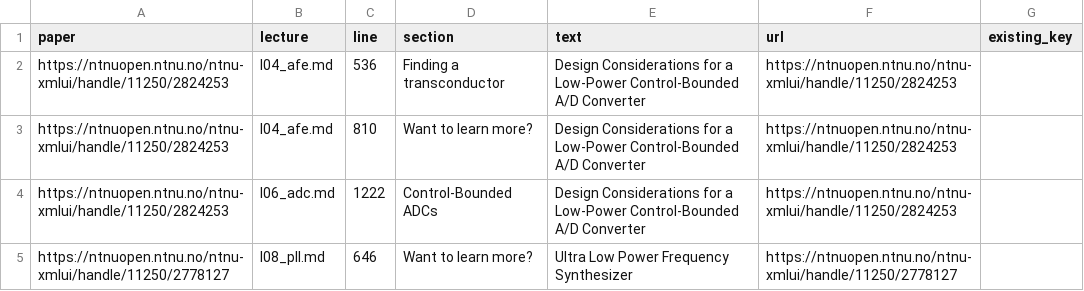
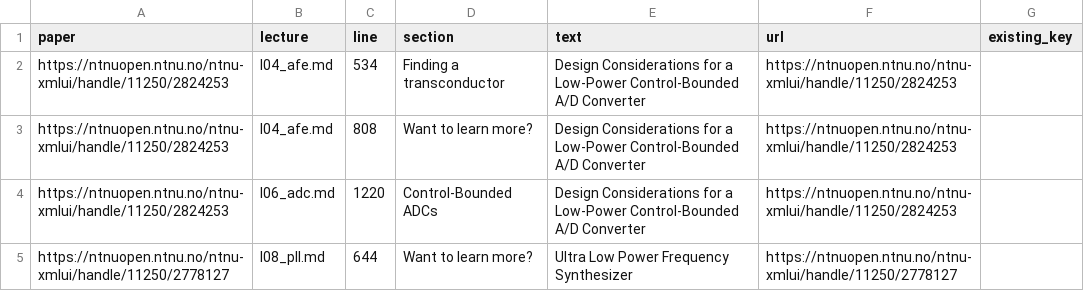
Before and after one commit to wulffern/aic2026, a TSV file: pdf/link_candidates.tsv, drawn as a sheet.

```diff
--- a/pdf/link_candidates.tsv
+++ b/pdf/link_candidates.tsv
@@ -1,5 +1,5 @@
 paper	lecture	line	section	text	url	existing_key
-https://ntnuopen.ntnu.no/ntnu-xmlui/handle/11250/2824253	l04_afe.md	536	Finding a transconductor	Design Considerations for a Low-Power Control-Bounded A/D Converter	https://ntnuopen.ntnu.no/ntnu-xmlui/handle/11250/2824253	
-https://ntnuopen.ntnu.no/ntnu-xmlui/handle/11250/2824253	l04_afe.md	810	Want to learn more?	Design Considerations for a Low-Power Control-Bounded A/D Converter	https://ntnuopen.ntnu.no/ntnu-xmlui/handle/11250/2824253	
-https://ntnuopen.ntnu.no/ntnu-xmlui/handle/11250/2824253	l06_adc.md	1222	Control-Bounded ADCs	Design Considerations for a Low-Power Control-Bounded A/D Converter	https://ntnuopen.ntnu.no/ntnu-xmlui/handle/11250/2824253	
-https://ntnuopen.ntnu.no/ntnu-xmlui/handle/11250/2778127	l08_pll.md	646	Want to learn more?	Ultra Low Power Frequency Synthesizer	https://ntnuopen.ntnu.no/ntnu-xmlui/handle/11250/2778127	
+https://ntnuopen.ntnu.no/ntnu-xmlui/handle/11250/2824253	l04_afe.md	534	Finding a transconductor	Design Considerations for a Low-Power Control-Bounded A/D Converter	https://ntnuopen.ntnu.no/ntnu-xmlui/handle/11250/2824253	
+https://ntnuopen.ntnu.no/ntnu-xmlui/handle/11250/2824253	l04_afe.md	808	Want to learn more?	Design Considerations for a Low-Power Control-Bounded A/D Converter	https://ntnuopen.ntnu.no/ntnu-xmlui/handle/11250/2824253	
+https://ntnuopen.ntnu.no/ntnu-xmlui/handle/11250/2824253	l06_adc.md	1220	Control-Bounded ADCs	Design Considerations for a Low-Power Control-Bounded A/D Converter	https://ntnuopen.ntnu.no/ntnu-xmlui/handle/11250/2824253	
+https://ntnuopen.ntnu.no/ntnu-xmlui/handle/11250/2778127	l08_pll.md	644	Want to learn more?	Ultra Low Power Frequency Synthesizer	https://ntnuopen.ntnu.no/ntnu-xmlui/handle/11250/2778127	
```
